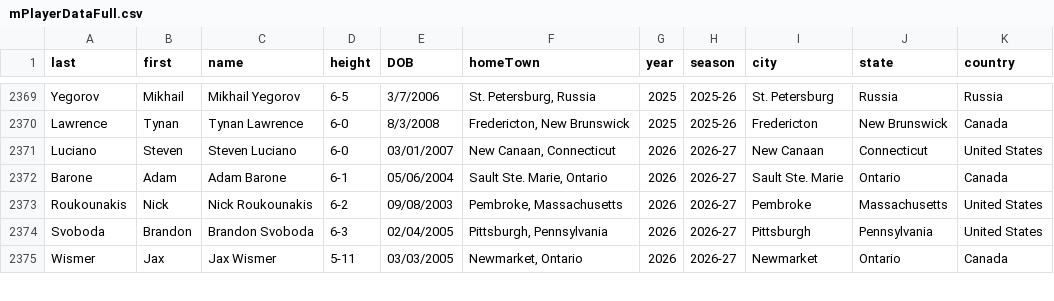
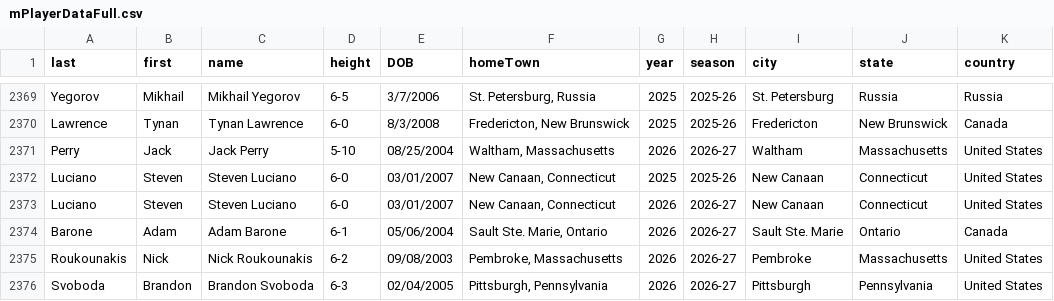
Before and after one commit to redsoxfan2194/buhockeystats, a CSV file: buhockeystatssite/recordbookdata/mPlayerDataFull.csv, drawn as a sheet; only a part is shown, gaps mark what is left out; the shorter side is filled out with more unchanged rows.

Commit message:
Update mPlayerDataFull.csv

```diff
--- a/buhockeystatssite/recordbookdata/mPlayerDataFull.csv
+++ b/buhockeystatssite/recordbookdata/mPlayerDataFull.csv
@@ -2370,2 +2370,4 @@ Yegorov,Mikhail,Mikhail Yegorov,6-5,3/7/2006,"St. Petersburg, Russia",2025,2025-
 Lawrence,Tynan,Tynan Lawrence,6-0,8/3/2008,"Fredericton, New Brunswick",2025,2025-26,Fredericton,New Brunswick,Canada
+Perry,Jack,Jack Perry,5-10,08/25/2004,"Waltham, Massachusetts",2026,2026-27,Waltham,Massachusetts,United States
+Luciano,Steven,Steven Luciano,6-0,03/01/2007,"New Canaan, Connecticut",2025,2025-26,New Canaan,Connecticut,United States
 Luciano,Steven,Steven Luciano,6-0,03/01/2007,"New Canaan, Connecticut",2026,2026-27,New Canaan,Connecticut,United States
```
